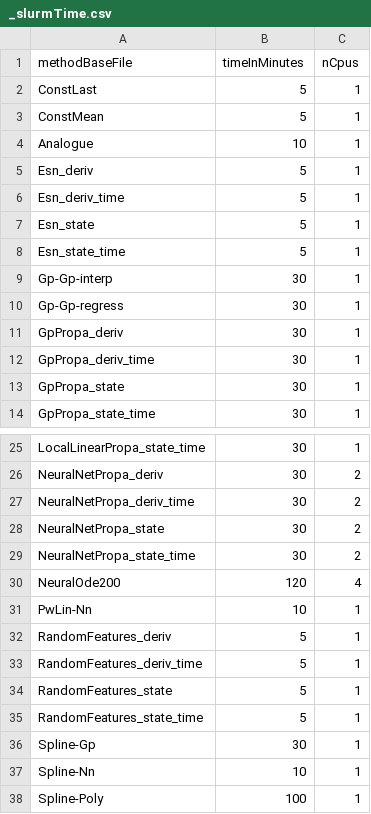
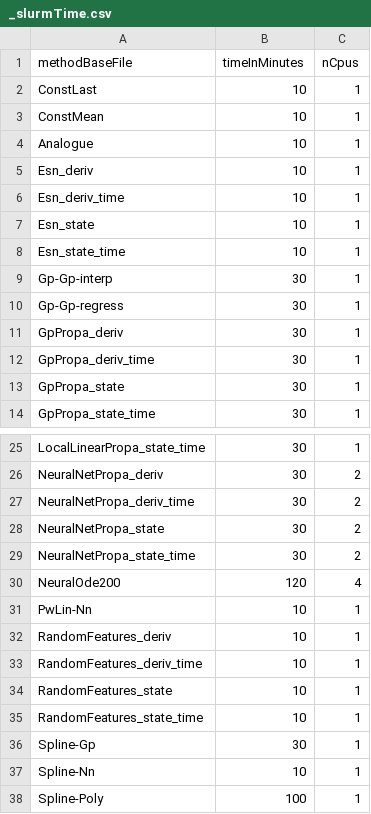
Before and after one commit to chroetz/DEEBextras, a CSV file: Dysts2DEEB/hyper/_slurmTime.csv, drawn as a sheet; only a part is shown, gaps mark what is left out.

Commit message:
more time

```diff
--- a/Dysts2DEEB/hyper/_slurmTime.csv
+++ b/Dysts2DEEB/hyper/_slurmTime.csv
@@ -1,9 +1,9 @@
 methodBaseFile,timeInMinutes,nCpus
-ConstLast,5,1
-ConstMean,5,1
+ConstLast,10,1
+ConstMean,10,1
 Analogue,10,1
-Esn_deriv,5,1
-Esn_deriv_time,5,1
-Esn_state,5,1
-Esn_state_time,5,1
+Esn_deriv,10,1
+Esn_deriv_time,10,1
+Esn_state,10,1
+Esn_state_time,10,1
 Gp-Gp-interp,30,1
@@ -31,6 +31,6 @@ NeuralOde200,120,4
 PwLin-Nn,10,1
-RandomFeatures_deriv,5,1
-RandomFeatures_deriv_time,5,1
-RandomFeatures_state,5,1
-RandomFeatures_state_time,5,1
+RandomFeatures_deriv,10,1
+RandomFeatures_deriv_time,10,1
+RandomFeatures_state,10,1
+RandomFeatures_state_time,10,1
 Spline-Gp,30,1
```
